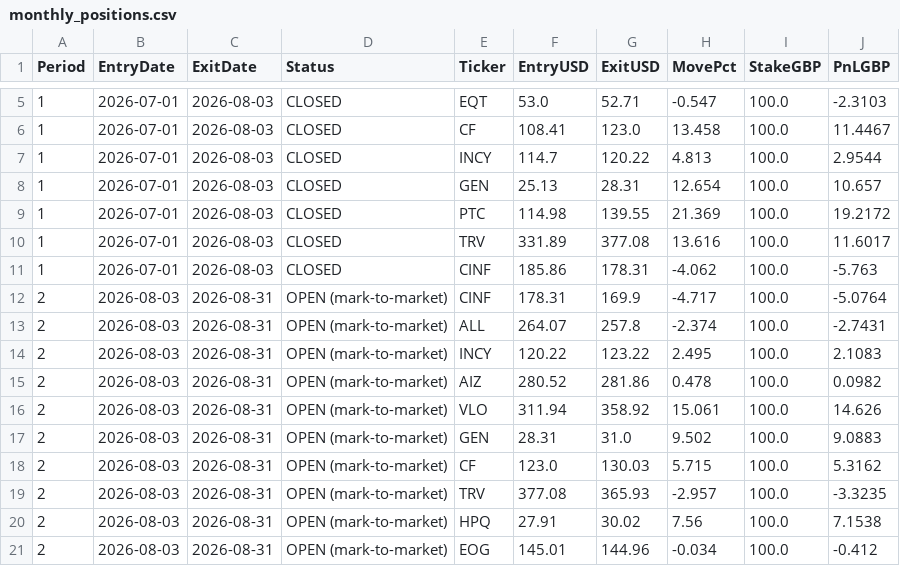
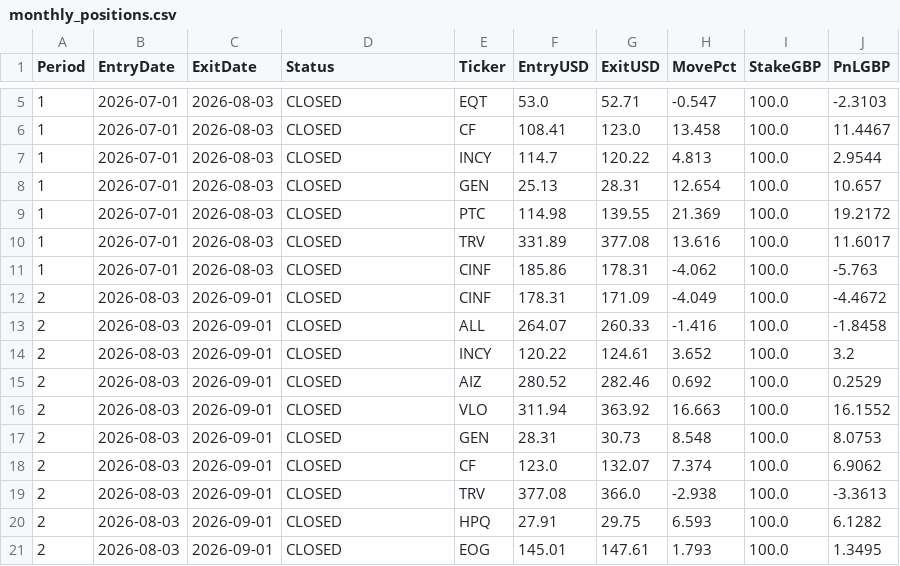
Before and after one commit to MrinalBhargava/sp500-dashboard, a CSV file: monthly_positions.csv, drawn as a sheet; only a part is shown, gaps mark what is left out; the diff covers the shown part only.

```diff
--- a/monthly_positions.csv
+++ b/monthly_positions.csv
@@ -11,11 +11,11 @@ Period,EntryDate,ExitDate,Status,Ticker,EntryUSD,ExitUSD,MovePct,StakeGBP,PnLGBP
 1,2026-07-01,2026-08-03,CLOSED,CINF,185.86,178.31,-4.062,100.0,-5.763
-2,2026-08-03,2026-08-31,OPEN (mark-to-market),CINF,178.31,169.9,-4.717,100.0,-5.0764
-2,2026-08-03,2026-08-31,OPEN (mark-to-market),ALL,264.07,257.8,-2.374,100.0,-2.7431
-2,2026-08-03,2026-08-31,OPEN (mark-to-market),INCY,120.22,123.22,2.495,100.0,2.1083
-2,2026-08-03,2026-08-31,OPEN (mark-to-market),AIZ,280.52,281.86,0.478,100.0,0.0982
-2,2026-08-03,2026-08-31,OPEN (mark-to-market),VLO,311.94,358.92,15.061,100.0,14.626
-2,2026-08-03,2026-08-31,OPEN (mark-to-market),GEN,28.31,31.0,9.502,100.0,9.0883
-2,2026-08-03,2026-08-31,OPEN (mark-to-market),CF,123.0,130.03,5.715,100.0,5.3162
-2,2026-08-03,2026-08-31,OPEN (mark-to-market),TRV,377.08,365.93,-2.957,100.0,-3.3235
-2,2026-08-03,2026-08-31,OPEN (mark-to-market),HPQ,27.91,30.02,7.56,100.0,7.1538
-2,2026-08-03,2026-08-31,OPEN (mark-to-market),EOG,145.01,144.96,-0.034,100.0,-0.412
+2,2026-08-03,2026-09-01,CLOSED,CINF,178.31,171.09,-4.049,100.0,-4.4672
+2,2026-08-03,2026-09-01,CLOSED,ALL,264.07,260.33,-1.416,100.0,-1.8458
+2,2026-08-03,2026-09-01,CLOSED,INCY,120.22,124.61,3.652,100.0,3.2
+2,2026-08-03,2026-09-01,CLOSED,AIZ,280.52,282.46,0.692,100.0,0.2529
+2,2026-08-03,2026-09-01,CLOSED,VLO,311.94,363.92,16.663,100.0,16.1552
+2,2026-08-03,2026-09-01,CLOSED,GEN,28.31,30.73,8.548,100.0,8.0753
+2,2026-08-03,2026-09-01,CLOSED,CF,123.0,132.07,7.374,100.0,6.9062
+2,2026-08-03,2026-09-01,CLOSED,TRV,377.08,366.0,-2.938,100.0,-3.3613
+2,2026-08-03,2026-09-01,CLOSED,HPQ,27.91,29.75,6.593,100.0,6.1282
+2,2026-08-03,2026-09-01,CLOSED,EOG,145.01,147.61,1.793,100.0,1.3495
```
Also changed, not shown: 10 added rows elsewhere in this file, monthly_pnl.csv.
